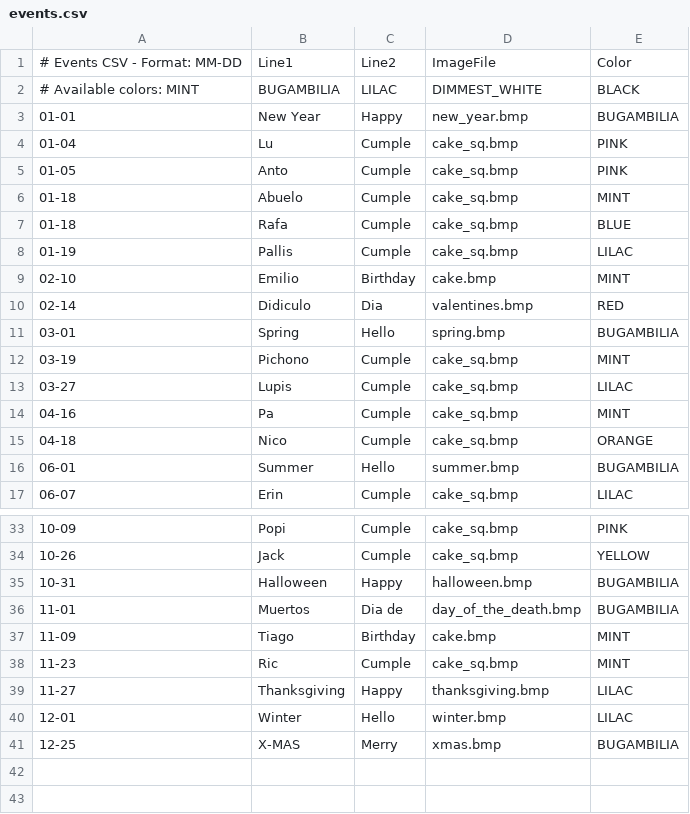
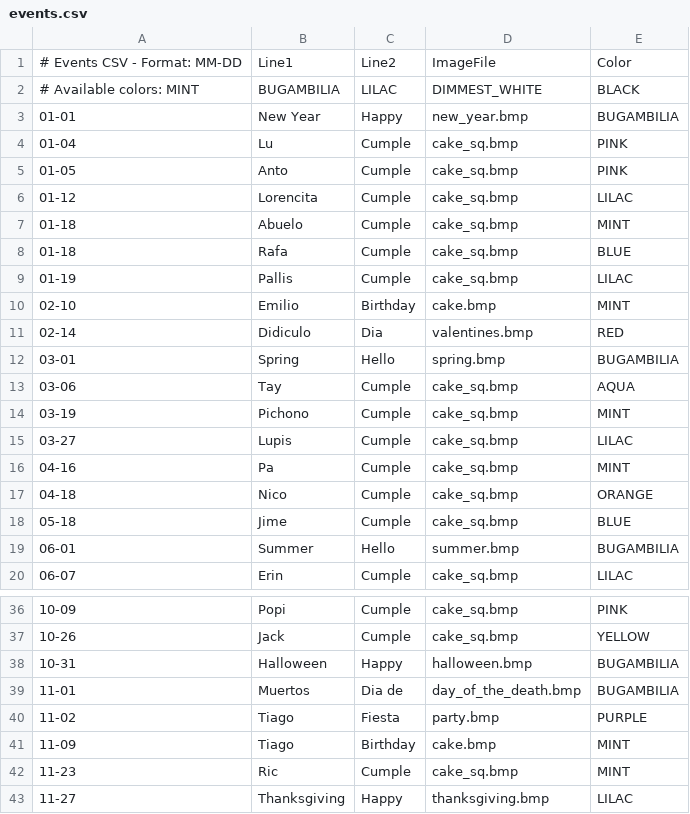
Before and after one commit to strategeekal/screeny_2.0, a CSV file: events.csv, drawn as a sheet; only a part is shown, gaps mark what is left out; the shorter side is filled out with more unchanged rows; the diff names each change by its address in the sheet, - before the commit and + after, or states it on an @@ line.

```diff
--- a/events.csv
+++ b/events.csv
+row 6: 01-12 | Lorencita | Cumple | cake_sq.bmp | LILAC
+row 13: 03-06 | Tay | Cumple | cake_sq.bmp | AQUA
+row 18: 05-18 | Jime | Cumple | cake_sq.bmp | BLUE
+row 40: 11-02 | Tiago | Fiesta | party.bmp | PURPLE
```
Also changed, not shown: 1 other file.
